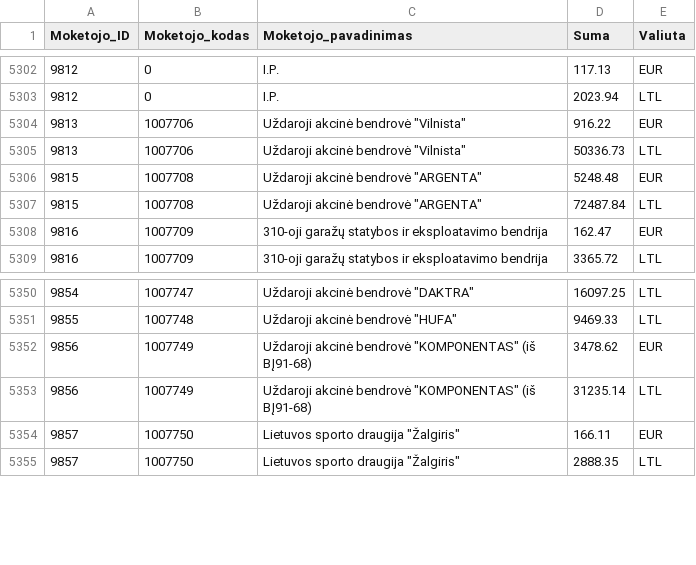
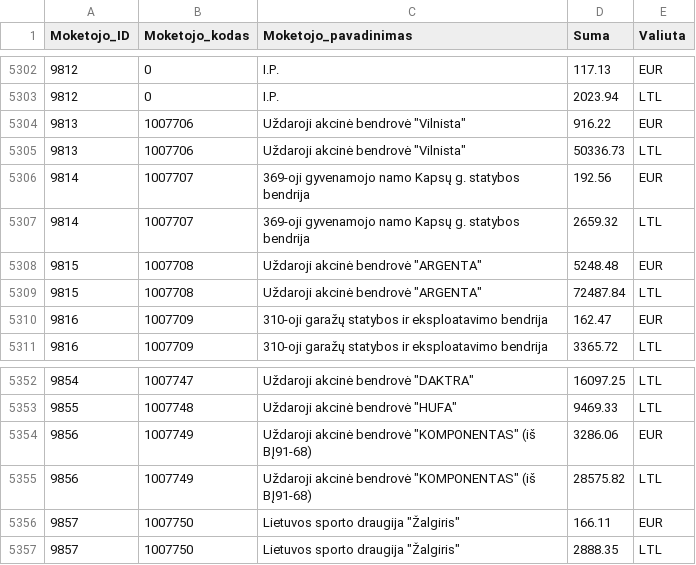
Before and after one commit to vilnius/zemesnuomossutartys, a TSV file: data/Sumos.tsv, drawn as a sheet; only a part is shown, gaps mark what is left out.

Commit message:
update

```diff
--- a/data/Sumos.tsv
+++ b/data/Sumos.tsv
@@ -5305,2 +5305,4 @@
 9813	1007706	Uždaroji akcinė bendrovė "Vilnista"	50336.73	LTL
+9814	1007707	369-oji gyvenamojo namo Kapsų g. statybos bendrija	192.56	EUR
+9814	1007707	369-oji gyvenamojo namo Kapsų g. statybos bendrija	2659.32	LTL
 9815	1007708	Uždaroji akcinė bendrovė "ARGENTA"	5248.48	EUR
@@ -5351,4 +5353,4 @@
 9855	1007748	Uždaroji akcinė bendrovė "HUFA"	9469.33	LTL
-9856	1007749	Uždaroji akcinė bendrovė "KOMPONENTAS" (iš BĮ91-68)	3478.62	EUR
-9856	1007749	Uždaroji akcinė bendrovė "KOMPONENTAS" (iš BĮ91-68)	31235.14	LTL
+9856	1007749	Uždaroji akcinė bendrovė "KOMPONENTAS" (iš BĮ91-68)	3286.06	EUR
+9856	1007749	Uždaroji akcinė bendrovė "KOMPONENTAS" (iš BĮ91-68)	28575.82	LTL
 9857	1007750	Lietuvos sporto draugija "Žalgiris"	166.11	EUR
```
